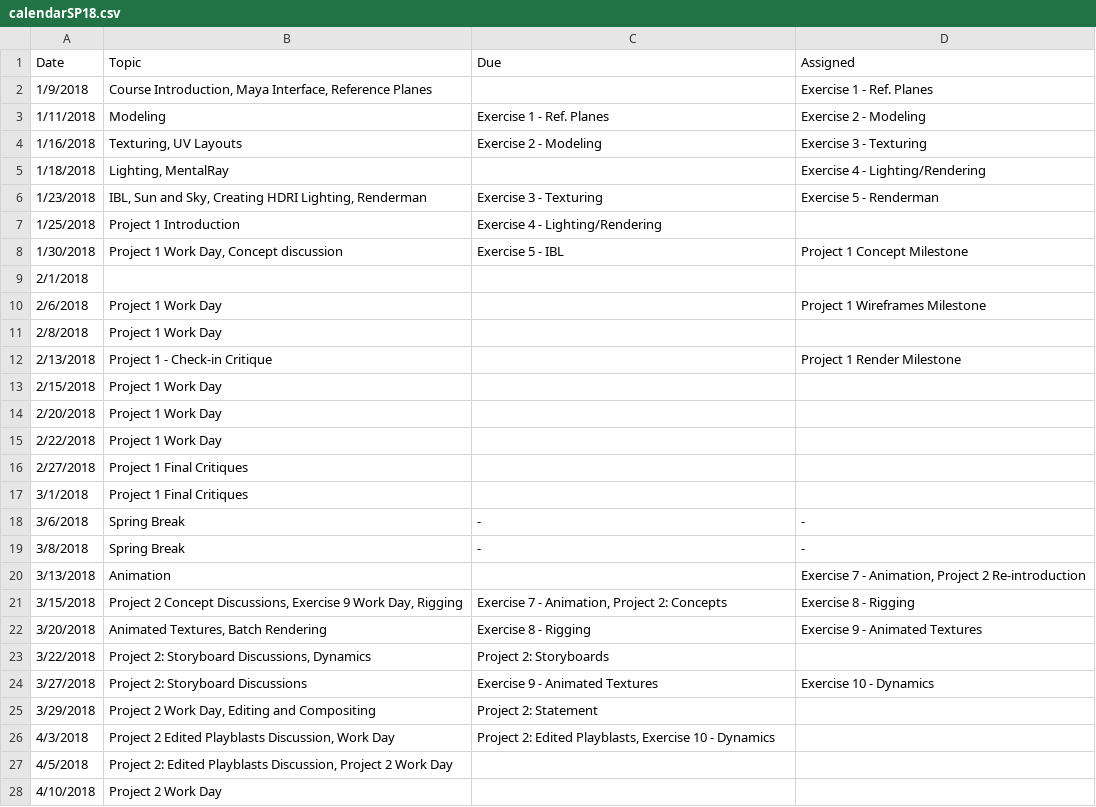
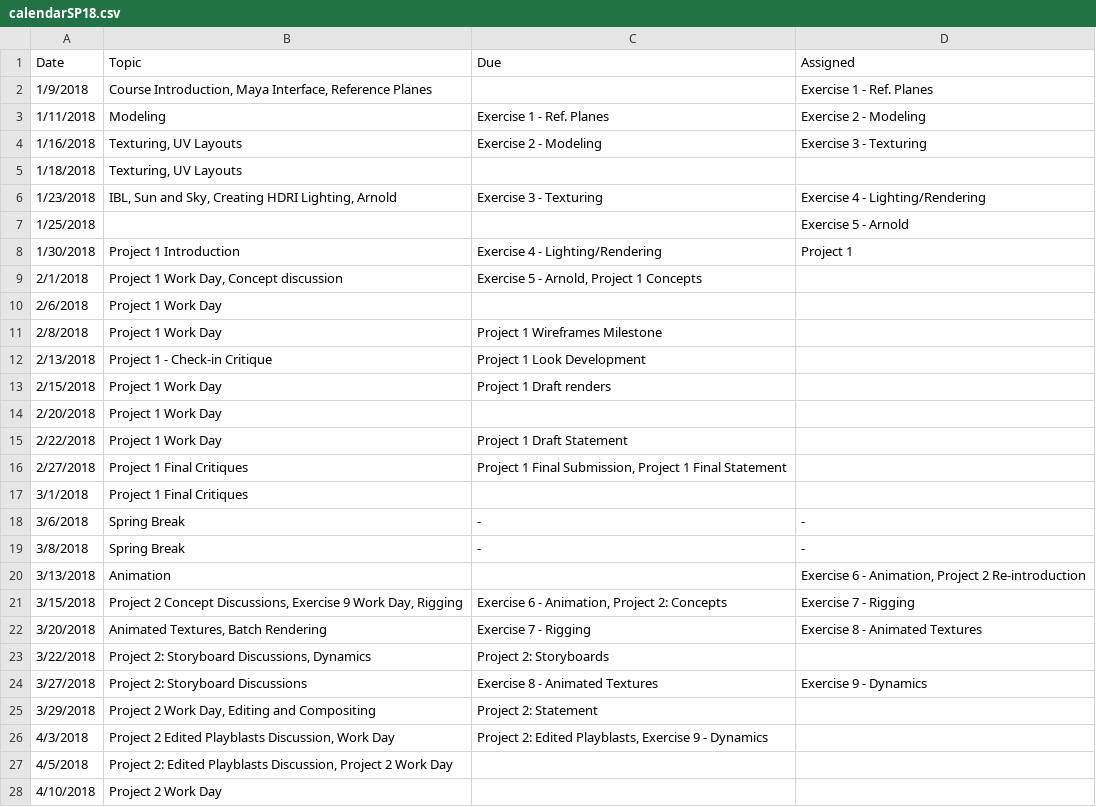
Before and after one commit to michael-collins/3d-modeling-rendering-animation-sp18--oer, a CSV file: _data/calendarSP18.csv, drawn as a sheet; only a part is shown.

```diff
--- a/_data/calendarSP18.csv
+++ b/_data/calendarSP18.csv
@@ -4,14 +4,14 @@ Date,Topic,Due,Assigned
 1/16/2018,"Texturing, UV Layouts",Exercise 2 - Modeling,Exercise 3 - Texturing
-1/18/2018,"Lighting, MentalRay",,Exercise 4 - Lighting/Rendering
-1/23/2018,"IBL, Sun and Sky, Creating HDRI Lighting, Renderman",Exercise 3 - Texturing,Exercise 5 - Renderman
-1/25/2018,Project 1 Introduction,Exercise 4 - Lighting/Rendering,
-1/30/2018,"Project 1 Work Day, Concept discussion",Exercise 5 - IBL,Project 1 Concept Milestone
-2/1/2018,,,
-2/6/2018,Project 1 Work Day,,Project 1 Wireframes Milestone
-2/8/2018,Project 1 Work Day,,
-2/13/2018,Project 1 - Check-in Critique,,Project 1 Render Milestone
-2/15/2018,Project 1 Work Day,,
+1/18/2018,"Texturing, UV Layouts",,
+1/23/2018,"IBL, Sun and Sky, Creating HDRI Lighting, Arnold",Exercise 3 - Texturing,Exercise 4 - Lighting/Rendering
+1/25/2018,,,Exercise 5 - Arnold
+1/30/2018,Project 1 Introduction,Exercise 4 - Lighting/Rendering,Project 1
+2/1/2018,"Project 1 Work Day, Concept discussion","Exercise 5 - Arnold, Project 1 Concepts",
+2/6/2018,Project 1 Work Day,,
+2/8/2018,Project 1 Work Day,Project 1 Wireframes Milestone,
+2/13/2018,Project 1 - Check-in Critique,Project 1 Look Development,
+2/15/2018,Project 1 Work Day,Project 1 Draft renders,
 2/20/2018,Project 1 Work Day,,
-2/22/2018,Project 1 Work Day,,
-2/27/2018,Project 1 Final Critiques,,
+2/22/2018,Project 1 Work Day,Project 1 Draft Statement,
+2/27/2018,Project 1 Final Critiques,"Project 1 Final Submission, Project 1 Final Statement",
 3/1/2018,Project 1 Final Critiques,,
@@ -19,10 +19,10 @@ Date,Topic,Due,Assigned
 3/8/2018,Spring Break,-,-
-3/13/2018,Animation,,"Exercise 7 - Animation, Project 2 Re-introduction"
-3/15/2018,"Project 2 Concept Discussions, Exercise 9 Work Day, Rigging","
-Exercise 7 - Animation, Project 2: Concepts",Exercise 8 - Rigging
-3/20/2018,"Animated Textures, Batch Rendering",Exercise 8 - Rigging,Exercise 9 - Animated Textures
+3/13/2018,Animation,,"Exercise 6 - Animation, Project 2 Re-introduction"
+3/15/2018,"Project 2 Concept Discussions, Exercise 9 Work Day, Rigging","
+Exercise 6 - Animation, Project 2: Concepts",Exercise 7 - Rigging
+3/20/2018,"Animated Textures, Batch Rendering",Exercise 7 - Rigging,Exercise 8 - Animated Textures
 3/22/2018,"Project 2: Storyboard Discussions, Dynamics",Project 2: Storyboards,
-3/27/2018,Project 2: Storyboard Discussions,Exercise 9 - Animated Textures,Exercise 10 - Dynamics
+3/27/2018,Project 2: Storyboard Discussions,Exercise 8 - Animated Textures,Exercise 9 - Dynamics
 3/29/2018,"Project 2 Work Day, Editing and Compositing",Project 2: Statement,
-4/3/2018,"Project 2 Edited Playblasts Discussion, Work Day","Project 2: Edited Playblasts, Exercise 10 - Dynamics",
+4/3/2018,"Project 2 Edited Playblasts Discussion, Work Day","Project 2: Edited Playblasts, Exercise 9 - Dynamics",
 4/5/2018,"Project 2: Edited Playblasts Discussion, Project 2 Work Day",,
```
Also changed, not shown: 9 other files.
